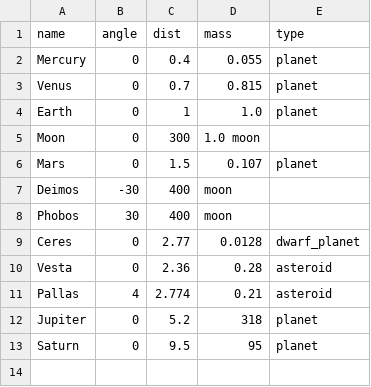
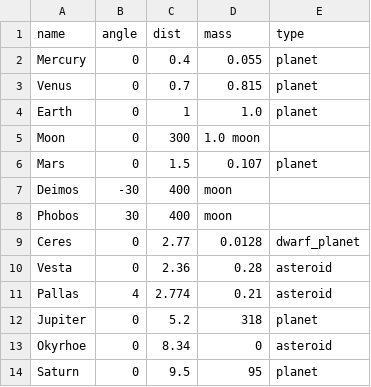
Before and after one commit to Zireael07/Space-Frontier, a CSV file: systems/Sol_system.csv, drawn as a sheet.

Commit message:
new: place a centaur Okyrhoe between Jupiter and Saturn

```diff
--- a/systems/Sol_system.csv
+++ b/systems/Sol_system.csv
@@ -12,2 +12,3 @@ Pallas,4,2.774,0.21, asteroid
 Jupiter,0,5.2,318, planet
+Okyrhoe,0, 8.34,0, asteroid
 Saturn,0,9.5,95, planet
```
Also changed, not shown: 2 other files.
